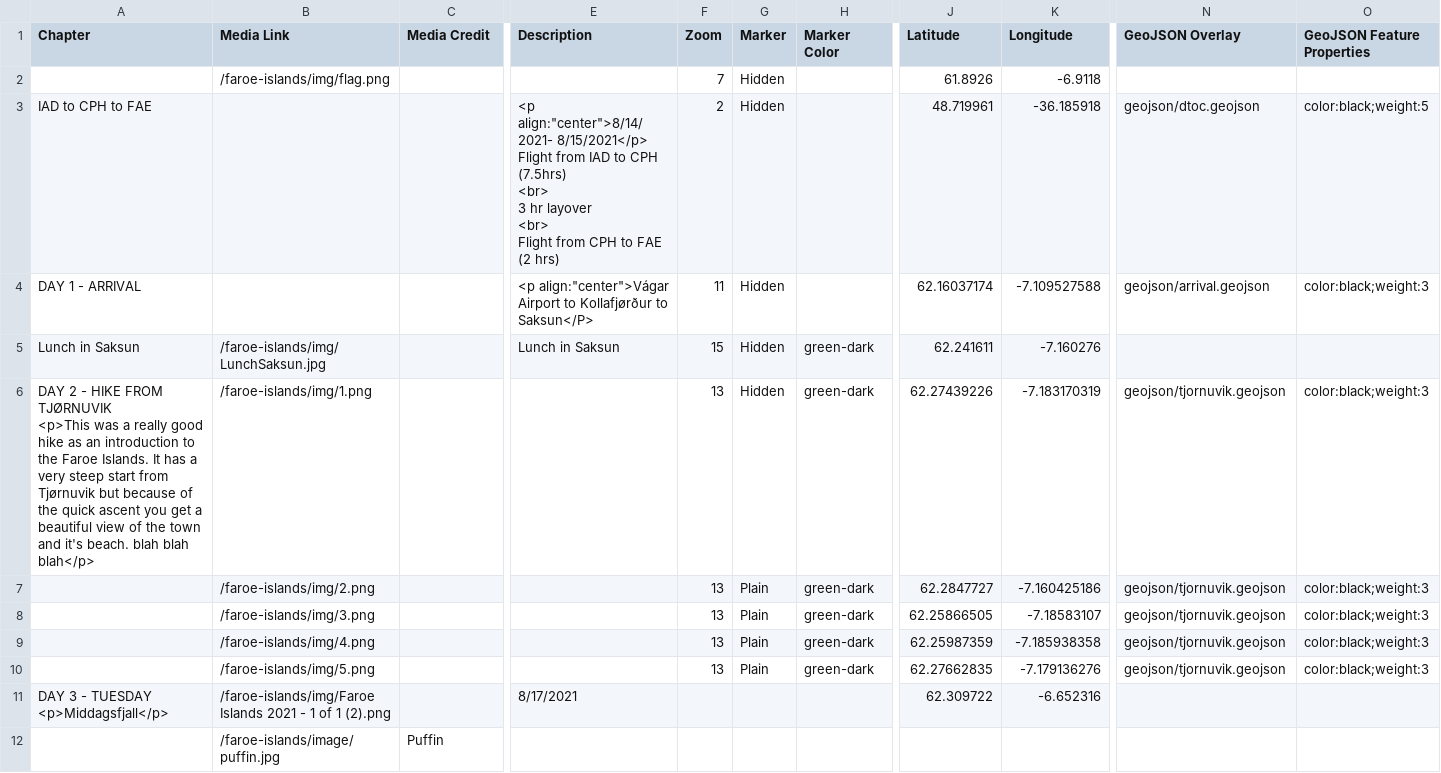
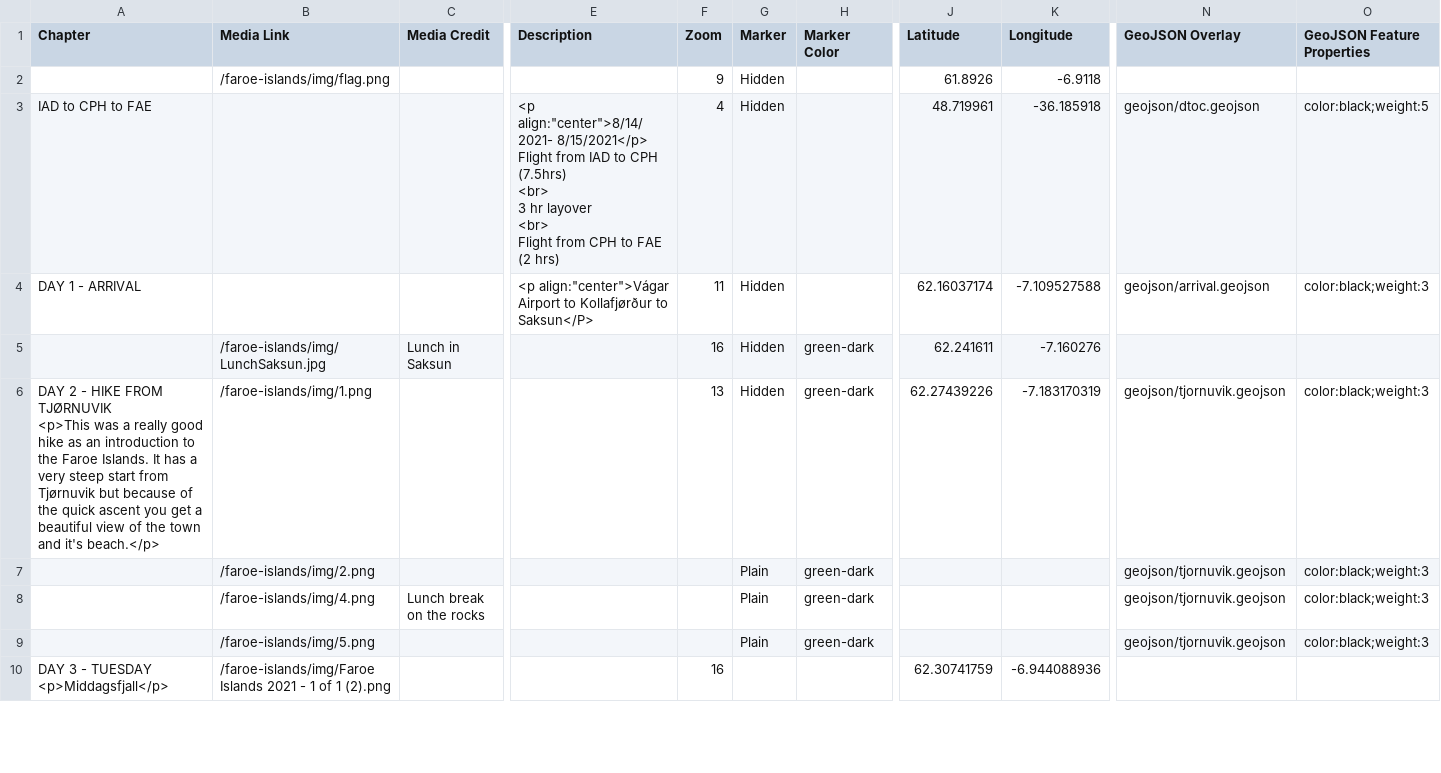
Before and after one commit to Dalbinator/Dalbinator.github.io, a CSV file: faroe-islands/csv/ChaptersMobile.csv, drawn as a sheet; only a part is shown, gaps mark what is left out; removed rows and columns are numbered as before the commit, all else as after; rows hold the shown columns only; the diff covers the shown part only; the diff names each change by its address in the sheet, - before the commit and + after, or states it on an @@ line.

```diff
--- a/faroe-islands/csv/ChaptersMobile.csv
+++ b/faroe-islands/csv/ChaptersMobile.csv
-F2 (Zoom): 7
+F2 (Zoom): 9
-F3 (Zoom): 2
+F3 (Zoom): 4
-A5 (Chapter): Lunch in Saksun
+A5 (Chapter): (empty)
-C5 (Media Credit): (empty)
+C5 (Media Credit): Lunch in Saksun
-E5 (Description): Lunch in Saksun
+E5 (Description): (empty)
-F5 (Zoom): 15
+F5 (Zoom): 16
-A6 (Chapter): …and it's beach. blah blah blah</p>
+A6 (Chapter): …and it's beach.</p>
-F7 (Zoom): 13
+F7 (Zoom): (empty)
-J7 (Latitude): 62.2847727
+J7 (Latitude): (empty)
-K7 (Longitude): -7.160425186
+K7 (Longitude): (empty)
-row 8:  | /faroe-islands/img/3.png |  |  | 13 | Plain | green-dark | 62.25866505 | -7.18583107 | geojson/tjornuvik.geojson | color:black;weight:3
-C8 (Media Credit): (empty)
+C8 (Media Credit): Lunch break on the rocks
-F8:F9 (Zoom): 13
+F8:F9 (Zoom): (empty)
-J8 (Latitude): 62.25987359
+J8 (Latitude): (empty)
-K8 (Longitude): -7.185938358
+K8 (Longitude): (empty)
-J9 (Latitude): 62.27662835
+J9 (Latitude): (empty)
-K9 (Longitude): -7.179136276
+K9 (Longitude): (empty)
-E10 (Description): 8/17/2021
+E10 (Description): (empty)
-F10 (Zoom): (empty)
+F10 (Zoom): 16
-J10 (Latitude): 62.309722
+J10 (Latitude): 62.30741759
-K10 (Longitude): -6.652316
+K10 (Longitude): -6.944088936
-row 12:  | /faroe-islands/image/puffin.jpg | Puffin
```
Also changed, not shown: 3 added rows, 7 removed rows and 29 edited cells elsewhere in this file, faroe-islands/csv/Chapters.csv, 9 other files.
